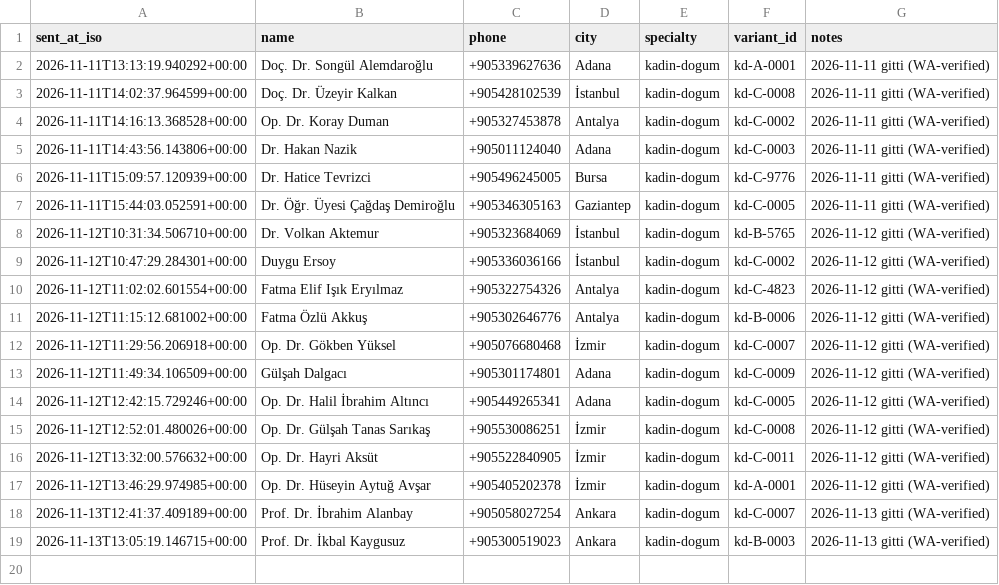
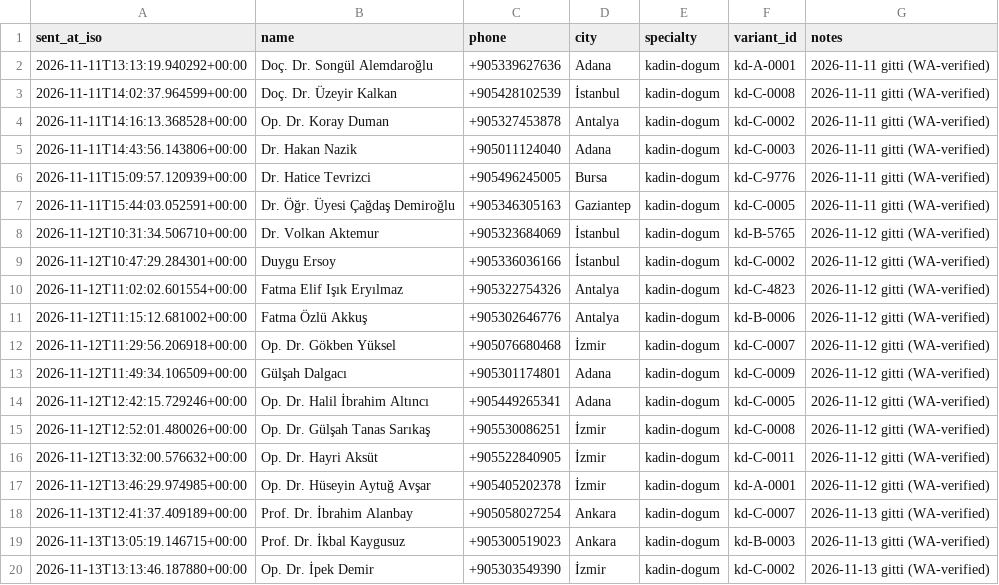
Before and after one commit to dreamturkiye/notya-ai, a CSV file: docs/growth/tr-wa-send-log.csv, drawn as a sheet.

```diff
--- a/docs/growth/tr-wa-send-log.csv
+++ b/docs/growth/tr-wa-send-log.csv
@@ -19 +19,2 @@ sent_at_iso,name,phone,city,specialty,variant_id,notes
 2026-11-13T13:05:19.146715+00:00,Prof. Dr. İkbal Kaygusuz,+905300519023,Ankara,kadin-dogum,kd-B-0003,2026-11-13 gitti (WA-verified)
+2026-11-13T13:13:46.187880+00:00,Op. Dr. İpek Demir,+905303549390,İzmir,kadin-dogum,kd-C-0002,2026-11-13 gitti (WA-verified)
```
Also changed, not shown: docs/growth/tr-outreach-ledger.csv, 2 other files.
